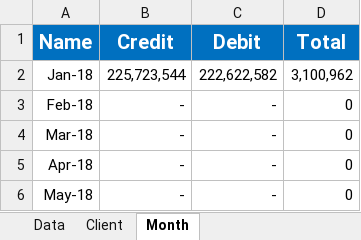
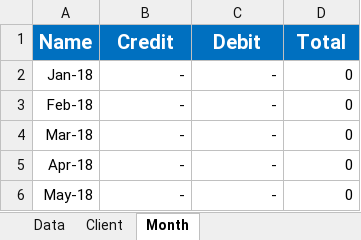
Before and after one commit to bharara/Munshi, an Excel workbook: Munshi.xlsx, sheet Month, drawn as a sheet; only a part is shown; values as stored, in another font and other column widths than the file's, no borders; the diff names each change by its address in the sheet, - before the commit and + after, or states it on an @@ line.

```diff
--- a/Munshi.xlsx (sheet Month)
+++ b/Munshi.xlsx (sheet Month)
-B2 (Credit): 225,723,544
+B2 (Credit): -
-C2 (Debit): 222,622,582
+C2 (Debit): -
-D2 (Total): 3,100,962
+D2 (Total): 0
```
Also changed, not shown: sheet Data, sheet Client, hidden cells, 5 other files.
